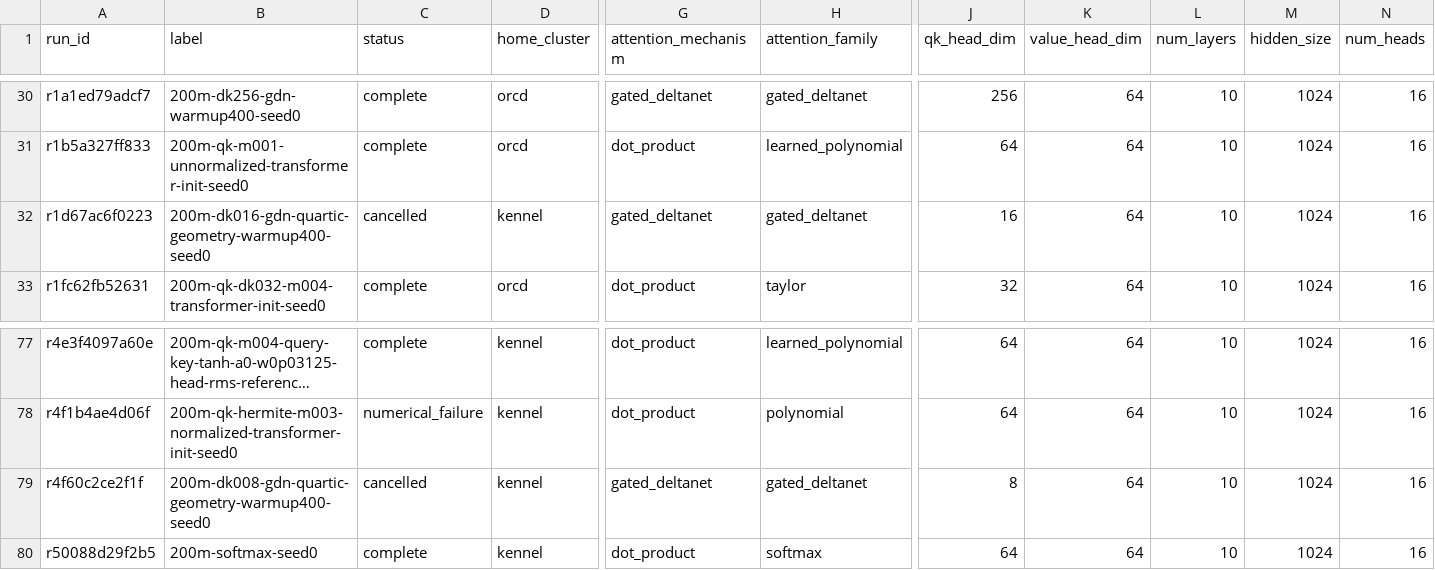
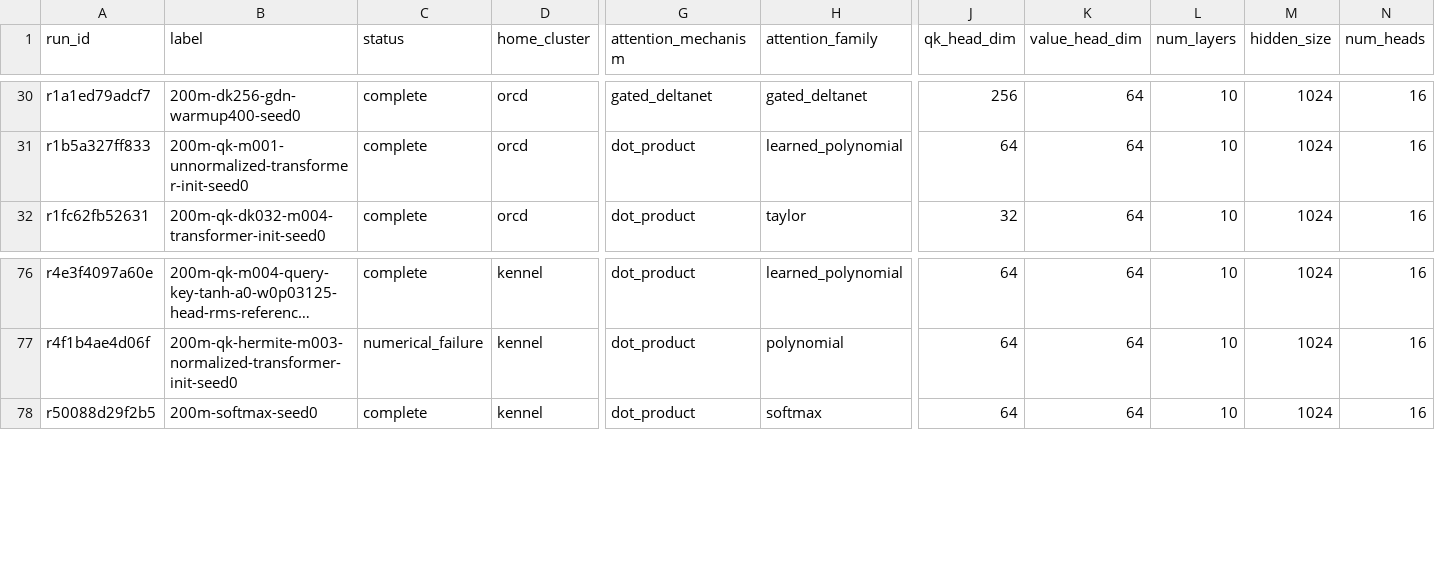
Before and after one commit to rafaelhanashiro/functional-memory, a CSV file: experiments/attention_scaling/runs.csv, drawn as a sheet; only a part is shown, gaps mark what is left out; long unchanged cells end in …; rows hold the shown columns only; the diff names each change by its address in the sheet, - before the commit and + after, or states it on an @@ line.

```diff
--- a/experiments/attention_scaling/runs.csv
+++ b/experiments/attention_scaling/runs.csv
-row 32: r1d67ac6f0223 | 200m-dk016-gdn-quartic-geometry-warmup400-seed0 | cancelled | kennel | gated_deltanet | gated_deltanet | 16 | 64 | 10 | 1024 | 16
-row 79: r4f60c2ce2f1f | 200m-dk008-gdn-quartic-geometry-warmup400-seed0 | cancelled | kennel | gated_deltanet | gated_deltanet | 8 | 64 | 10 | 1024 | 16
```
Also changed, not shown: results/gdn_polynomial/summary.csv, 12 other files.
